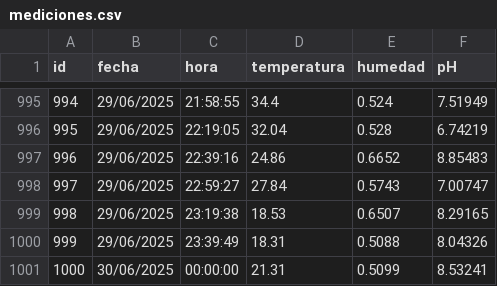
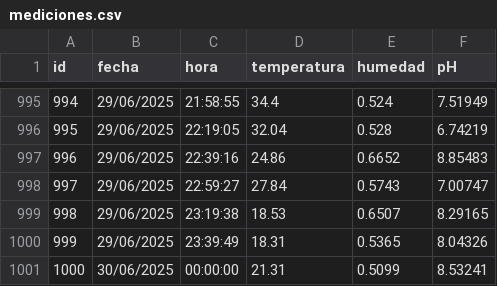
Before and after one commit to Manuel-GarCed/proyecto_tesis, a CSV file: public/mediciones.csv, drawn as a sheet; only a part is shown, gaps mark what is left out.

```diff
--- a/public/mediciones.csv
+++ b/public/mediciones.csv
@@ -999,3 +999,3 @@ id,fecha,hora,temperatura,humedad,pH
 998,29/06/2025,23:19:38,18.53,0.6507,8.29165
-999,29/06/2025,23:39:49,18.31,0.5088,8.04326
+999,29/06/2025,23:39:49,18.31,0.5365,8.04326
 1000,30/06/2025,00:00:00,21.31,0.5099,8.53241
```
Also changed, not shown: public/huellaxdia.csv, 12 other files.
